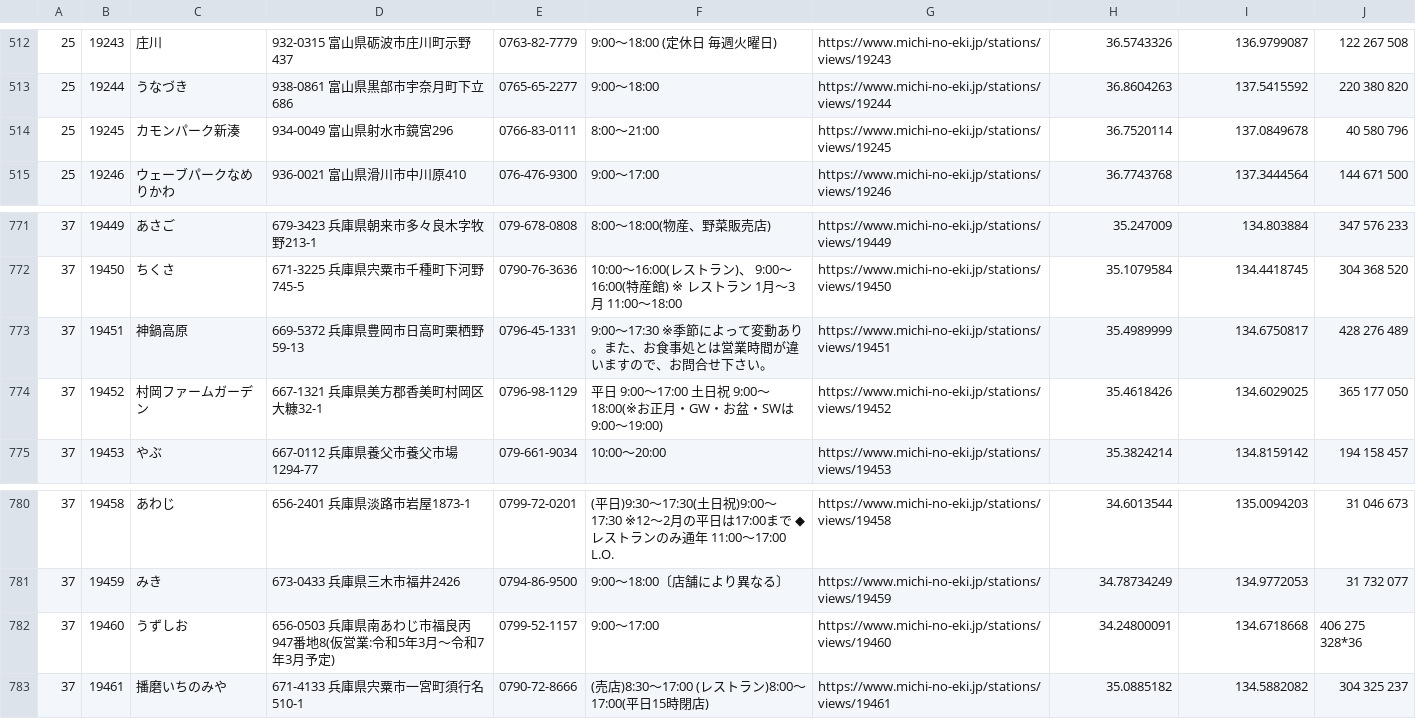
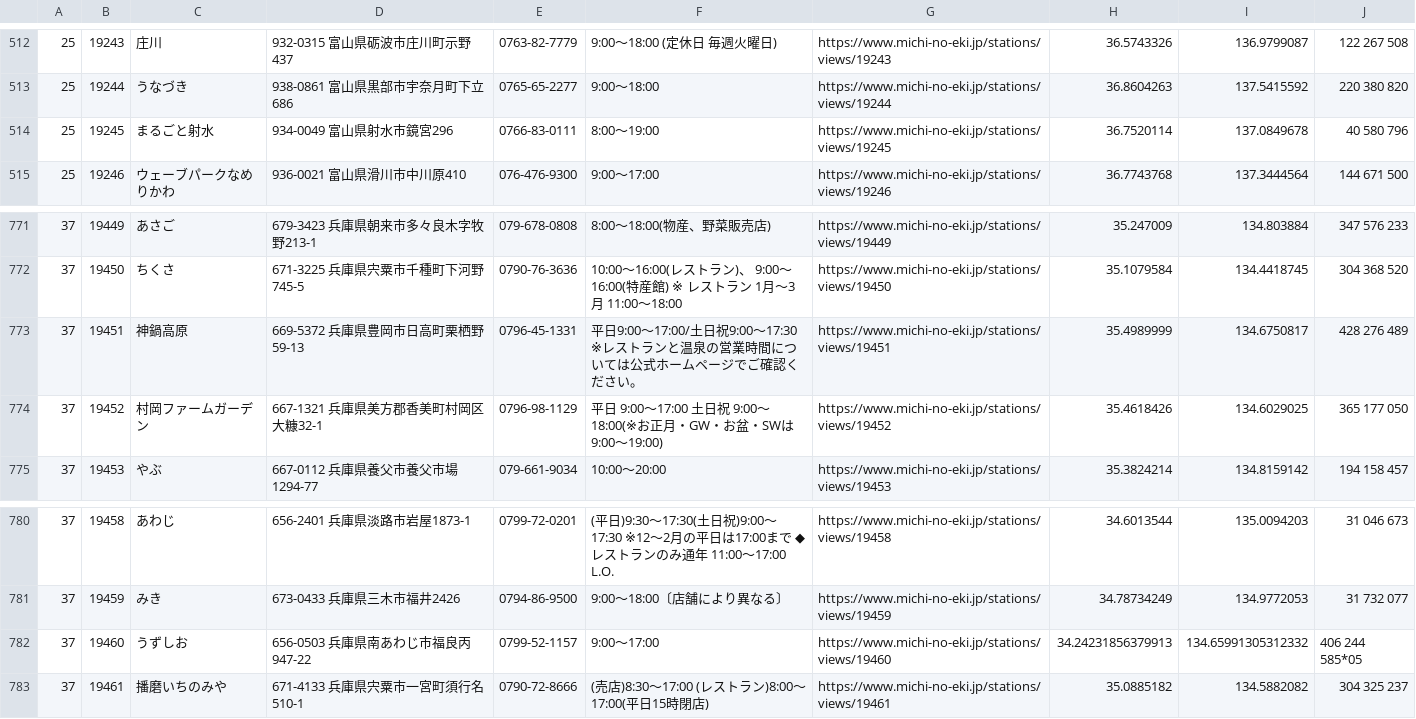
Before and after one commit to tk0miya/roadside_station_maps, a CSV file: data/stations.csv, drawn as a sheet; only a part is shown, gaps mark what is left out.

```diff
--- a/data/stations.csv
+++ b/data/stations.csv
@@ -513,3 +513,3 @@
 25	19244	うなづき	938-0861 富山県黒部市宇奈月町下立686	0765-65-2277	9:00〜18:00	https://www.michi-no-eki.jp/stations/views/19244	36.8604263	137.5415592	220 380 820
-25	19245	カモンパーク新湊	934-0049 富山県射水市鏡宮296	0766-83-0111	8:00〜21:00	https://www.michi-no-eki.jp/stations/views/19245	36.7520114	137.0849678	40 580 796
+25	19245	まるごと射水	934-0049 富山県射水市鏡宮296	0766-83-0111	8:00〜19:00	https://www.michi-no-eki.jp/stations/views/19245	36.7520114	137.0849678	40 580 796
 25	19246	ウェーブパークなめりかわ	936-0021 富山県滑川市中川原410	076-476-9300	9:00〜17:00	https://www.michi-no-eki.jp/stations/views/19246	36.7743768	137.3444564	144 671 500
@@ -772,3 +772,3 @@
 37	19450	ちくさ	671-3225 兵庫県宍粟市千種町下河野745-5	0790-76-3636	10:00〜16:00(レストラン)、  9:00〜16:00(特産館) ※ レストラン 1月〜3月 11:00〜18:00	https://www.michi-no-eki.jp/stations/views/19450	35.1079584	134.4418745	304 368 520
-37	19451	神鍋高原	669-5372 兵庫県豊岡市日高町栗栖野59-13	0796-45-1331	9:00〜17:30 ※季節によって変動あり。また、お食事処とは営業時間が違いますので、お問合せ下さい。	https://www.michi-no-eki.jp/stations/views/19451	35.4989999	134.6750817	428 276 489
+37	19451	神鍋高原	669-5372 兵庫県豊岡市日高町栗栖野59-13	0796-45-1331	平日9:00〜17:00/土日祝9:00〜17:30 ※レストランと温泉の営業時間については公式ホームページでご確認ください。	https://www.michi-no-eki.jp/stations/views/19451	35.4989999	134.6750817	428 276 489
 37	19452	村岡ファームガーデン	667-1321 兵庫県美方郡香美町村岡区大糠32-1	0796-98-1129	平日 9:00〜17:00 土日祝 9:00〜18:00(※お正月・GW・お盆・SWは9:00〜19:00)	https://www.michi-no-eki.jp/stations/views/19452	35.4618426	134.6029025	365 177 050
@@ -781,3 +781,3 @@
 37	19459	みき	673-0433 兵庫県三木市福井2426	0794-86-9500	9:00〜18:00〔店舗により異なる〕	https://www.michi-no-eki.jp/stations/views/19459	34.78734249	134.9772053	31 732 077
-37	19460	うずしお	656-0503 兵庫県南あわじ市福良丙947番地8(仮営業:令和5年3月〜令和7年3月予定)	0799-52-1157	9:00〜17:00	https://www.michi-no-eki.jp/stations/views/19460	34.24800091	134.6718668	406 275 328*36
+37	19460	うずしお	656-0503 兵庫県南あわじ市福良丙947-22	0799-52-1157	9:00〜17:00	https://www.michi-no-eki.jp/stations/views/19460	34.24231856379913	134.65991305312332	406 244 585*05
 37	19461	播磨いちのみや	671-4133 兵庫県宍粟市一宮町須行名510-1	0790-72-8666	(売店)8:30〜17:00 (レストラン)8:00〜17:00(平日15時閉店)	https://www.michi-no-eki.jp/stations/views/19461	35.0885182	134.5882082	304 325 237
```
Also changed, not shown: 1 other file.
